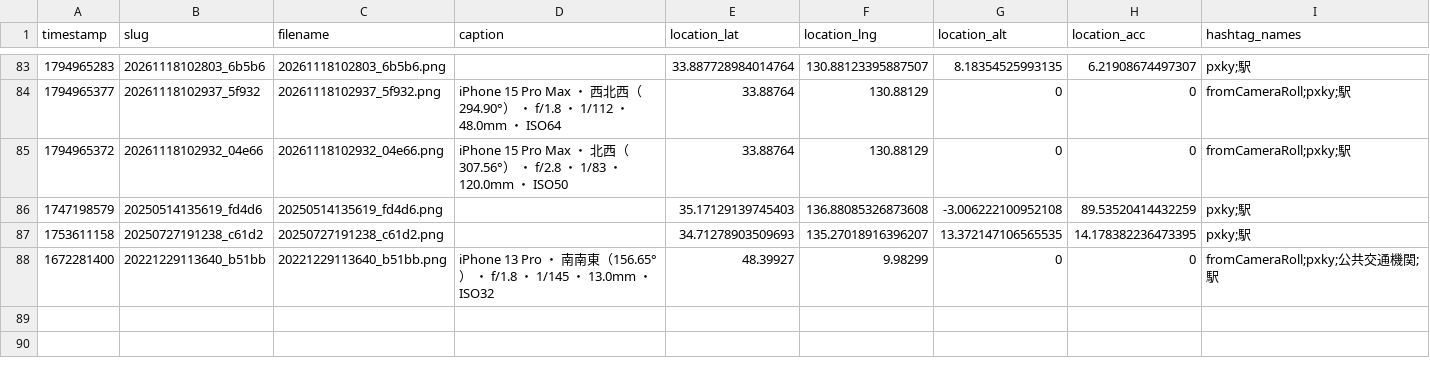
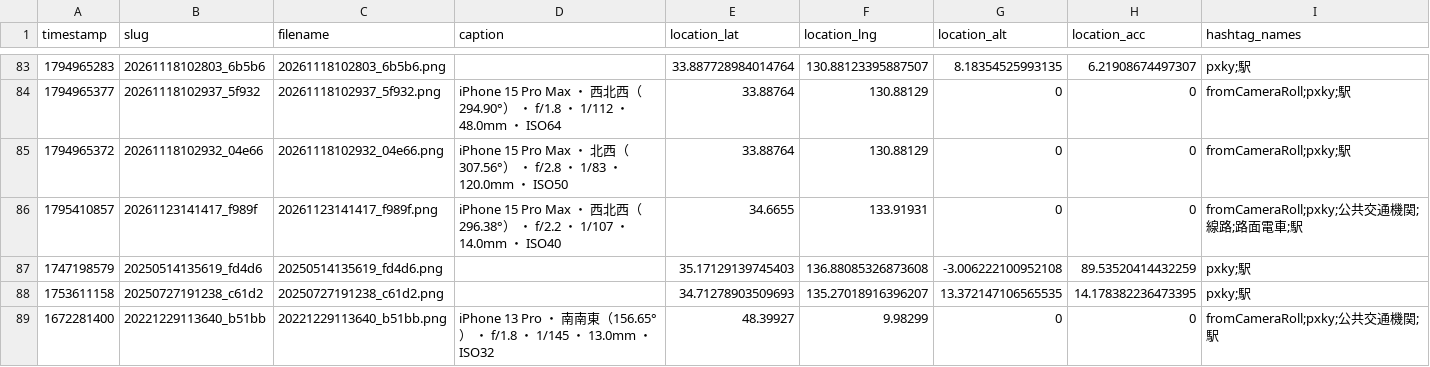
Before and after one commit to cocolabJP/repot-archive, a TSV file: data/v2_tsv/9.tsv, drawn as a sheet; only a part is shown, gaps mark what is left out; the diff names each change by its address in the sheet, - before the commit and + after, or states it on an @@ line.

```diff
--- a/data/v2_tsv/9.tsv
+++ b/data/v2_tsv/9.tsv
+row 86: 1795410857 | 20261123141417_f989f | 20261123141417_f989f.png | iPhone 15 Pro Max ・ 西北西（296.38°） ・ f/2.2 ・ 1/107 ・ 14.0mm ・ ISO40 | 34.6655 | 133.91931 | 0 | 0 | fromCameraRoll;pxky;公共交通機関;線路;路面電車;駅
```
Also changed, not shown: data/v2_tsv/118.tsv, data/v2_tsv/13.tsv, 12 other files.
